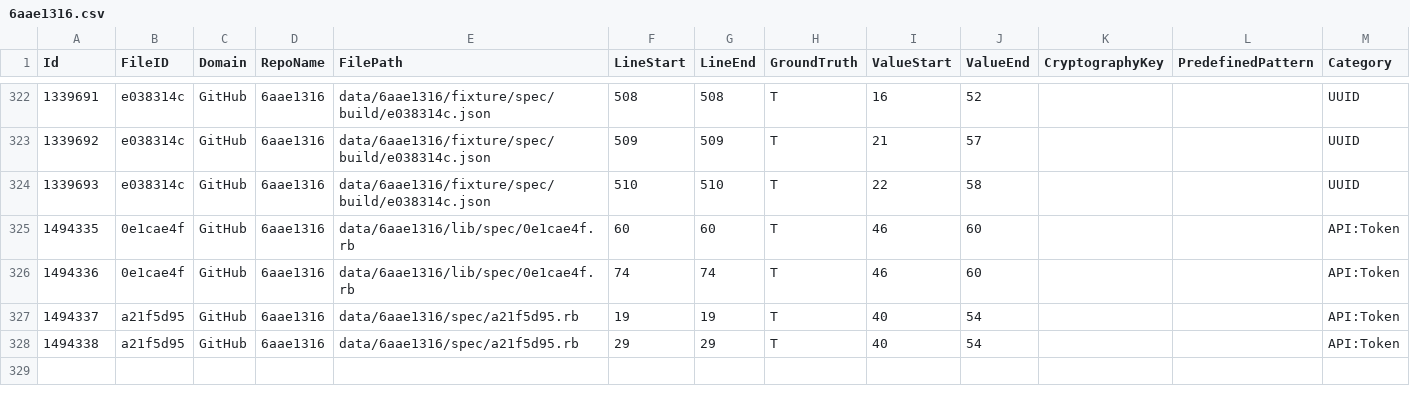
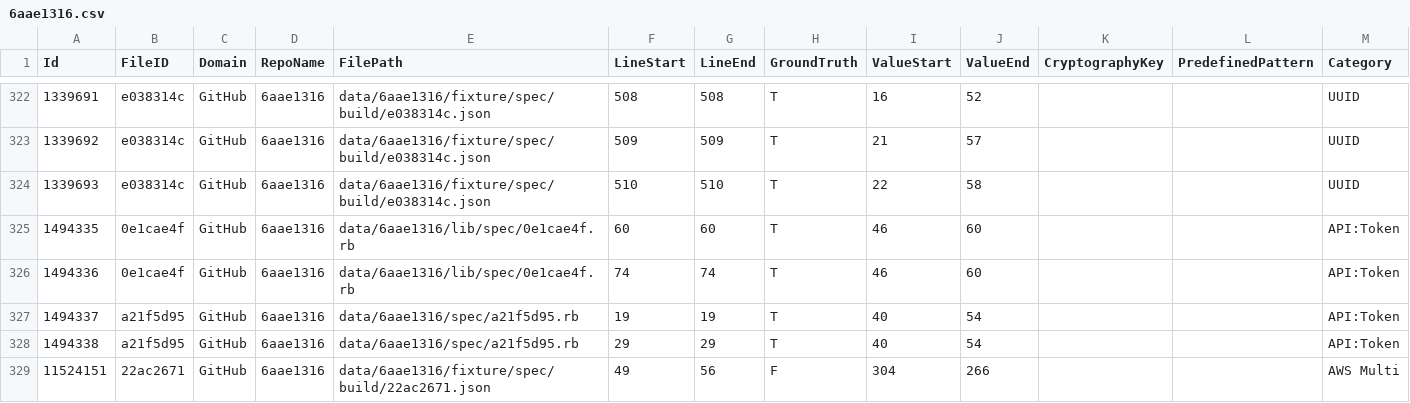
Before and after one commit to Samsung/CredData, a CSV file: meta/6aae1316.csv, drawn as a sheet; only a part is shown, gaps mark what is left out.

```diff
--- a/meta/6aae1316.csv
+++ b/meta/6aae1316.csv
@@ -328 +328,2 @@ Id,FileID,Domain,RepoName,FilePath,LineStart,LineEnd,GroundTruth,ValueStart,Valu
 1494338,a21f5d95,GitHub,6aae1316,data/6aae1316/spec/a21f5d95.rb,29,29,T,40,54,,,API:Token
+11524151,22ac2671,GitHub,6aae1316,data/6aae1316/fixture/spec/build/22ac2671.json,49,56,F,304,266,,,AWS Multi
```
Also changed, not shown: meta/106c7cd2.csv, meta/34cb4bc8.csv, 11 other files.
